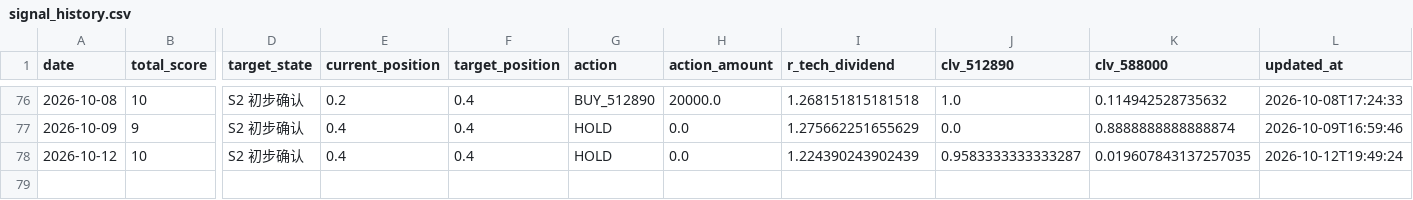
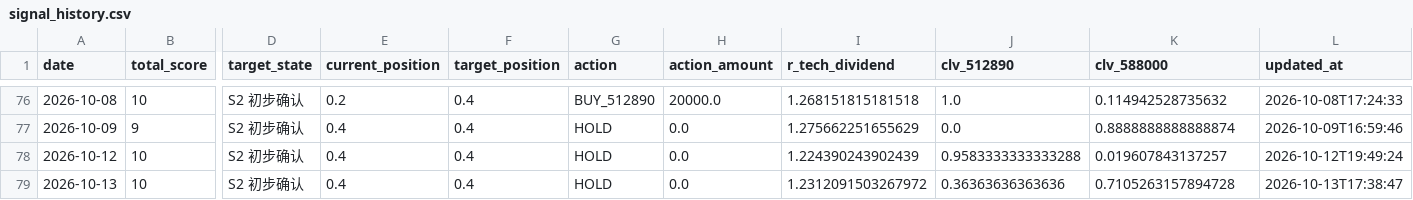
Before and after one commit to AmineSeRaFimmm/512890-dividend-rotation-pwa, a CSV file: data/signal_history.csv, drawn as a sheet; only a part is shown, gaps mark what is left out; rows hold the shown columns only; the diff names each change by its address in the sheet, - before the commit and + after, or states it on an @@ line.

```diff
--- a/data/signal_history.csv
+++ b/data/signal_history.csv
-J78 (clv_512890): 0.9583333333333287
+J78 (clv_512890): 0.9583333333333288
-K78 (clv_588000): 0.019607843137257035
+K78 (clv_588000): 0.019607843137257
+row 79: 2026-10-13 | 10 | S2 初步确认 | 0.4 | 0.4 | HOLD | 0.0 | 1.2312091503267972 | 0.36363636363636 | 0.7105263157894728 | 2026-10-13T17:38:47
```
Also changed, not shown: data/live_prices.csv, 3 other files.
